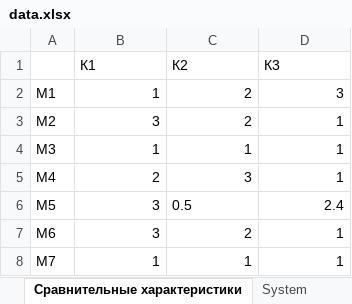
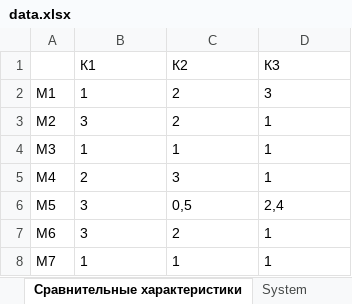
Before and after one commit to Hazepusik/Educational_Research, an Excel workbook: Multicriteria/bin/Debug/data.xlsx, sheet Сравнительные характеристики, drawn as a sheet; values as stored, in another font and other column widths than the file's, no borders; the diff names each change by its address in the sheet, - before the commit and + after, or states it on an @@ line.

```diff
--- a/Multicriteria/bin/Debug/data.xlsx (sheet Сравнительные характеристики)
+++ b/Multicriteria/bin/Debug/data.xlsx (sheet Сравнительные характеристики)
-B2:D5 alignment: right
+B2:D5 alignment: left
-B6 alignment: right
+B6 alignment: left
-C6 (К2): 0.5
+C6 (К2): 0,5
-D6 (К3): 2.4
+D6 (К3): 2,4
-B7:D8 alignment: right
+B7:D8 alignment: left
```
Also changed, not shown: sheet System, 13 other files.
